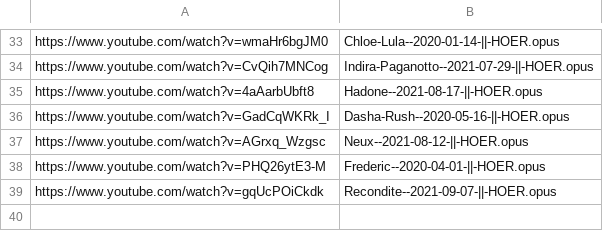
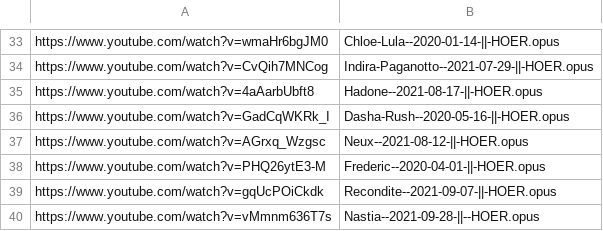
Before and after one commit to MordecaiMalignatus/work-music, a CSV file: dl_store.csv, drawn as a sheet; only a part is shown, gaps mark what is left out; the diff names each change by its address in the sheet, - before the commit and + after, or states it on an @@ line.

Commit message:
Set: Nastia -- 2021-09-28-||--HOER

```diff
--- a/dl_store.csv
+++ b/dl_store.csv
+row 40: https://www.youtube.com/watch?v=vMmnm636T7s | Nastia--2021-09-28-||--HOER.opus
```
